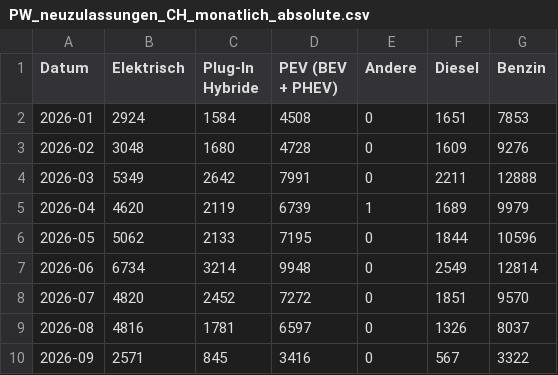
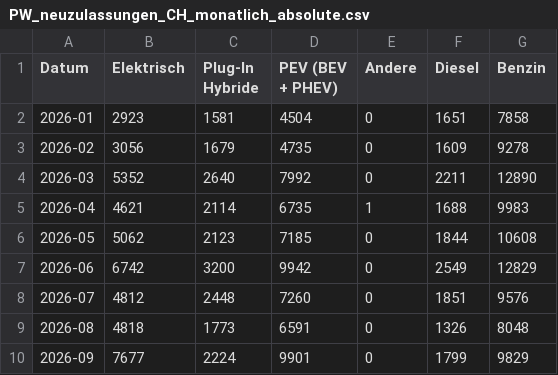
Before and after one commit to OpenCH-eMobility/Swiss-eMobility-Stats, a CSV file: csv/PW_neuzulassungen_CH_monatlich_absolute.csv, drawn as a sheet.

```diff
--- a/csv/PW_neuzulassungen_CH_monatlich_absolute.csv
+++ b/csv/PW_neuzulassungen_CH_monatlich_absolute.csv
@@ -1,10 +1,10 @@
 Datum,Elektrisch,Plug-In Hybride,PEV (BEV + PHEV),Andere,Diesel,Benzin
-2026-01,2924,1584,4508,0,1651,7853
-2026-02,3048,1680,4728,0,1609,9276
-2026-03,5349,2642,7991,0,2211,12888
-2026-04,4620,2119,6739,1,1689,9979
-2026-05,5062,2133,7195,0,1844,10596
-2026-06,6734,3214,9948,0,2549,12814
-2026-07,4820,2452,7272,0,1851,9570
-2026-08,4816,1781,6597,0,1326,8037
-2026-09,2571,845,3416,0,567,3322
+2026-01,2923,1581,4504,0,1651,7858
+2026-02,3056,1679,4735,0,1609,9278
+2026-03,5352,2640,7992,0,2211,12890
+2026-04,4621,2114,6735,1,1688,9983
+2026-05,5062,2123,7185,0,1844,10608
+2026-06,6742,3200,9942,0,2549,12829
+2026-07,4812,2448,7260,0,1851,9576
+2026-08,4818,1773,6591,0,1326,8048
+2026-09,7677,2224,9901,0,1799,9829
```
Also changed, not shown: csv/PW_neuzulassungen_gruppen.csv, csv/PW_neuzulassungen_gruppen_marken.csv, 43 other files.
